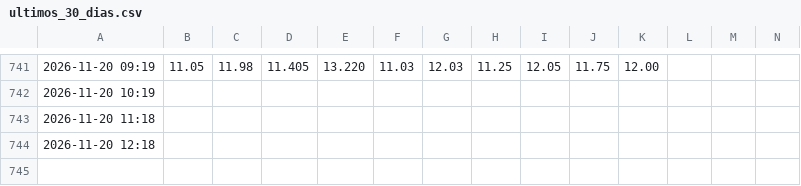
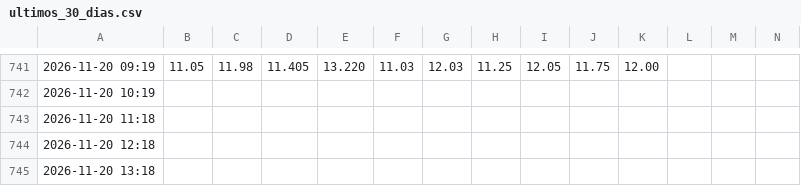
Before and after one commit to BohozX/TC-BANCOS, a CSV file: ultimos_30_dias.csv, drawn as a sheet; only a part is shown, gaps mark what is left out; rows hold the shown columns only; the diff names each change by its address in the sheet, - before the commit and + after, or states it on an @@ line.

Commit message:
Actualizacion TC bancos 2026-11-20 13:22 BOT

```diff
--- a/ultimos_30_dias.csv
+++ b/ultimos_30_dias.csv
+row 745: 2026-11-20 13:18
```
